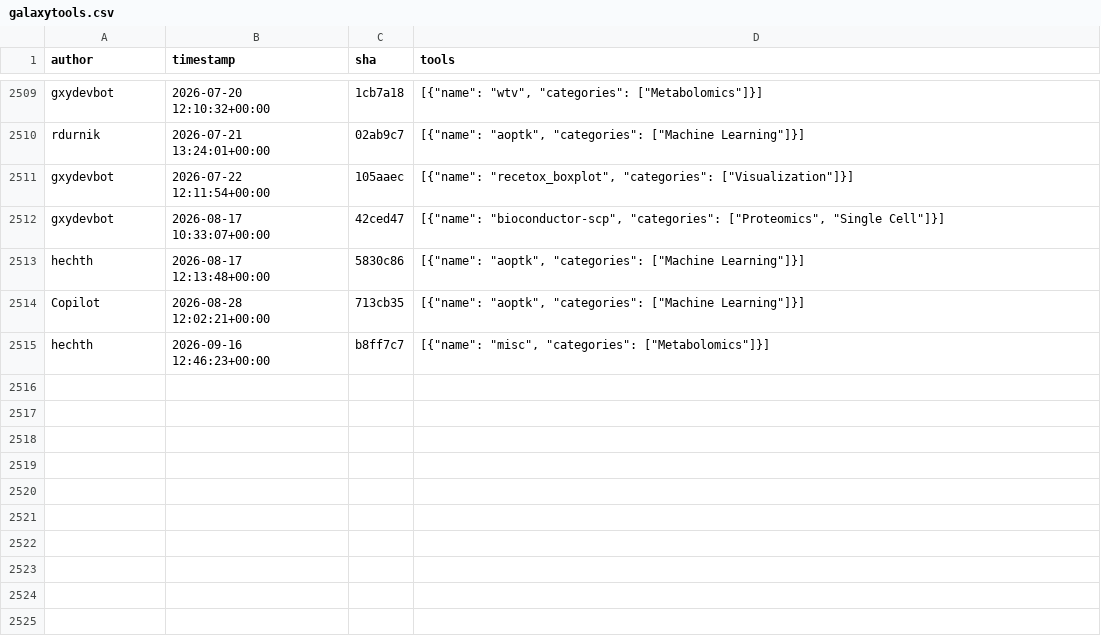
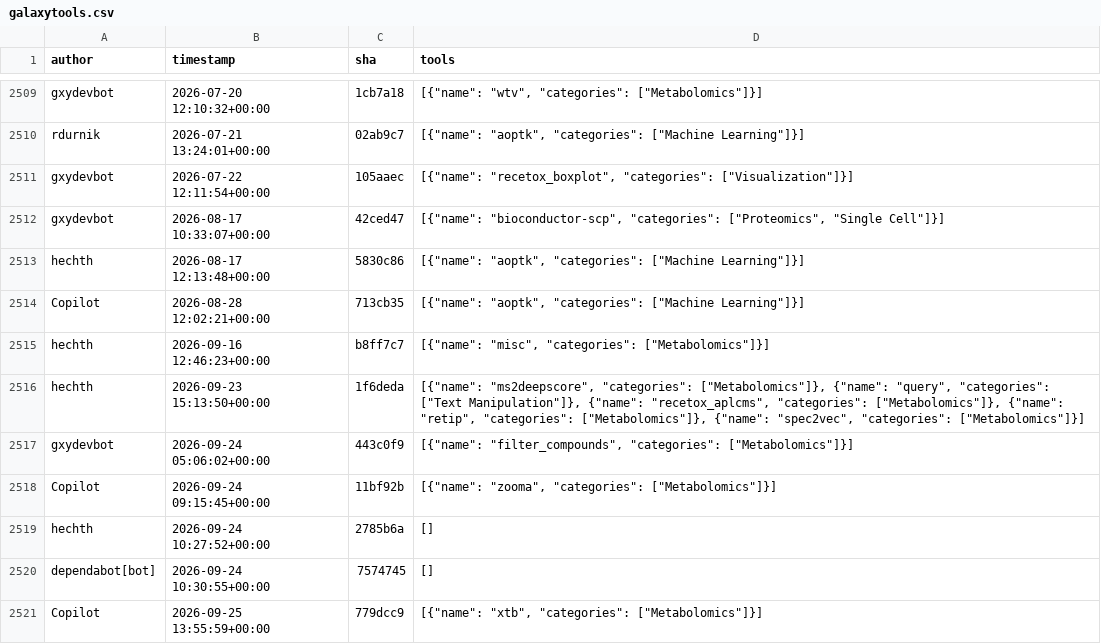
Before and after one commit to kostrykin/galaxy-community-activities, a CSV file: cache/repositories/RECETOX/galaxytools.csv, drawn as a sheet; only a part is shown, gaps mark what is left out; the diff names each change by its address in the sheet, - before the commit and + after, or states it on an @@ line.

```diff
--- a/cache/repositories/RECETOX/galaxytools.csv
+++ b/cache/repositories/RECETOX/galaxytools.csv
+row 2516: hechth | 2026-09-23 15:13:50+00:00 | 1f6deda | [{"name": "ms2deepscore", "categories": ["Metabolomics"]}, {"name": "query", "categories": ["Text Manipulation"]}, {"name": "recetox_aplcms", "categories": ["Metabolomics"]}, {"name": "retip", "categories": ["Metabolomics"]}, {"name": "spec2vec", "categories": ["Metabolomics"]}]
+row 2517: gxydevbot | 2026-09-24 05:06:02+00:00 | 443c0f9 | [{"name": "filter_compounds", "categories": ["Metabolomics"]}]
+row 2518: Copilot | 2026-09-24 09:15:45+00:00 | 11bf92b | [{"name": "zooma", "categories": ["Metabolomics"]}]
+row 2519: hechth | 2026-09-24 10:27:52+00:00 | 2785b6a | []
+row 2520: dependabot[bot] | 2026-09-24 10:30:55+00:00 | 7574745 | []
+row 2521: Copilot | 2026-09-25 13:55:59+00:00 | 779dcc9 | [{"name": "xtb", "categories": ["Metabolomics"]}]
```
Also changed, not shown: cache/repositories/bgruening/galaxytools.csv, cache/repositories/deeptools/deepTools.csv, 8 other files.
